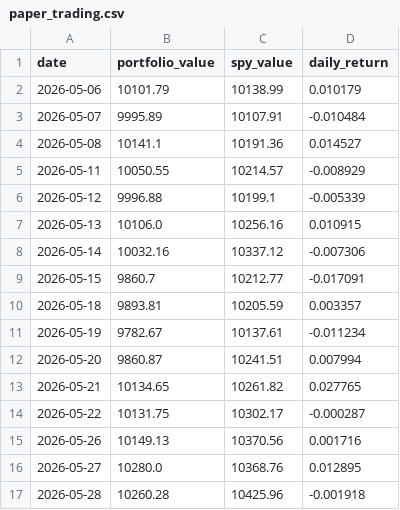
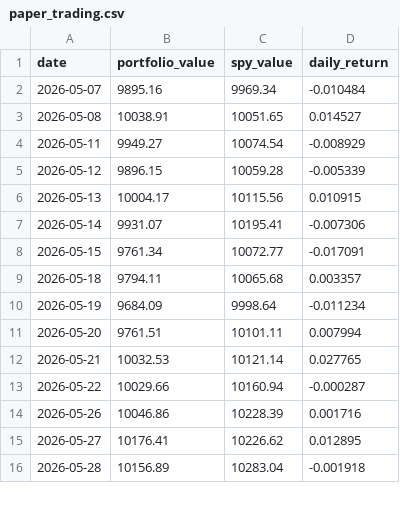
Before and after one commit to RamaAkach/OPIM-5641---Final-Project, a CSV file: results/paper_trading.csv, drawn as a sheet; only a part is shown; the diff covers the shown part only.

```diff
--- a/results/paper_trading.csv
+++ b/results/paper_trading.csv
@@ -1,17 +1,16 @@
 date,portfolio_value,spy_value,daily_return
-2026-05-06,10101.79,10138.99,0.010179
-2026-05-07,9995.89,10107.91,-0.010484
-2026-05-08,10141.1,10191.36,0.014527
-2026-05-11,10050.55,10214.57,-0.008929
-2026-05-12,9996.88,10199.1,-0.005339
-2026-05-13,10106.0,10256.16,0.010915
-2026-05-14,10032.16,10337.12,-0.007306
-2026-05-15,9860.7,10212.77,-0.017091
-2026-05-18,9893.81,10205.59,0.003357
-2026-05-19,9782.67,10137.61,-0.011234
-2026-05-20,9860.87,10241.51,0.007994
-2026-05-21,10134.65,10261.82,0.027765
-2026-05-22,10131.75,10302.17,-0.000287
-2026-05-26,10149.13,10370.56,0.001716
-2026-05-27,10280.0,10368.76,0.012895
-2026-05-28,10260.28,10425.96,-0.001918
+2026-05-07,9895.16,9969.34,-0.010484
+2026-05-08,10038.91,10051.65,0.014527
+2026-05-11,9949.27,10074.54,-0.008929
+2026-05-12,9896.15,10059.28,-0.005339
+2026-05-13,10004.17,10115.56,0.010915
+2026-05-14,9931.07,10195.41,-0.007306
+2026-05-15,9761.34,10072.77,-0.017091
+2026-05-18,9794.11,10065.68,0.003357
+2026-05-19,9684.09,9998.64,-0.011234
+2026-05-20,9761.51,10101.11,0.007994
+2026-05-21,10032.53,10121.14,0.027765
+2026-05-22,10029.66,10160.94,-0.000287
+2026-05-26,10046.86,10228.39,0.001716
+2026-05-27,10176.41,10226.62,0.012895
+2026-05-28,10156.89,10283.04,-0.001918
```
Also changed, not shown: 1 added row and 34 edited cells elsewhere in this file, results/weight_history.csv, 7 other files.
